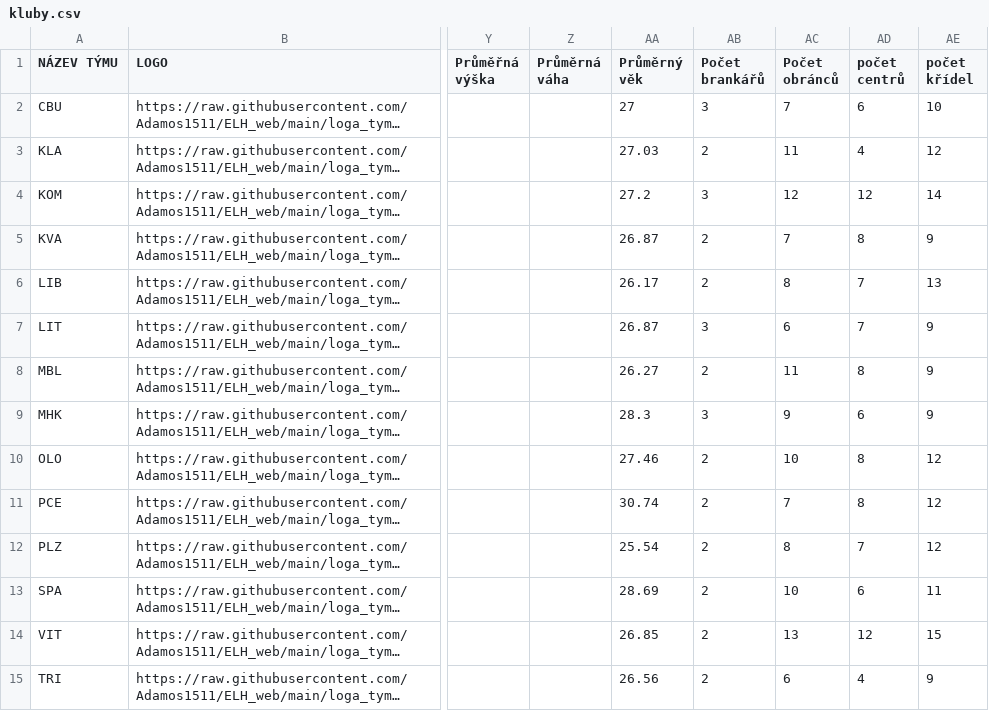
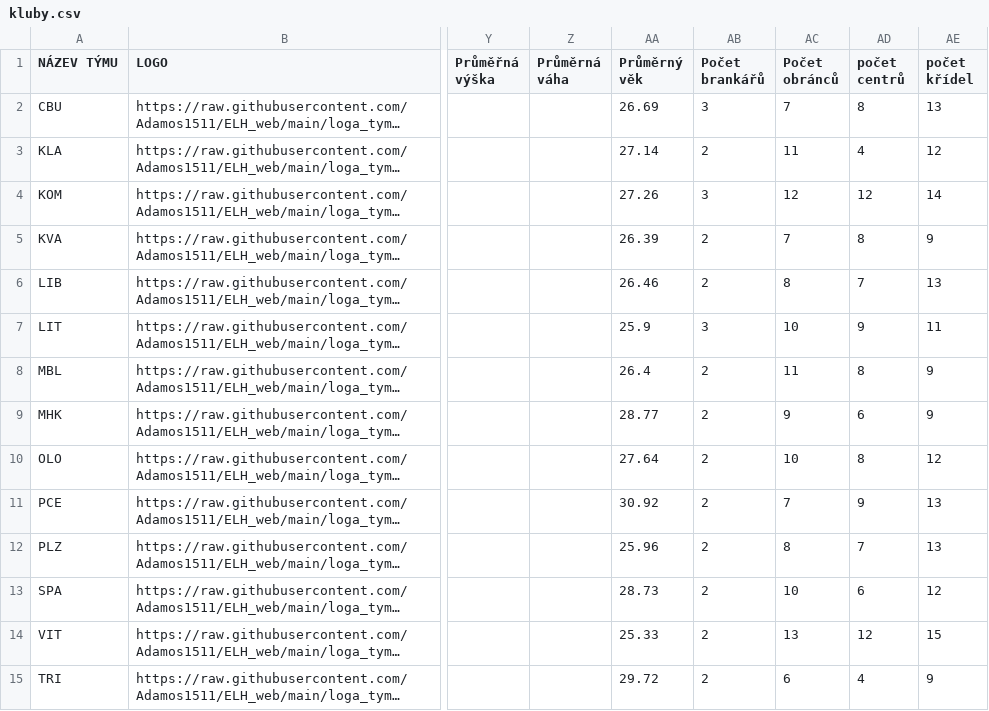
Before and after one commit to Adamos1511/ELH_IceStats, a CSV file: kluby.csv, drawn as a sheet; only a part is shown, gaps mark what is left out; long unchanged cells end in …; the diff names each change by its address in the sheet, - before the commit and + after, or states it on an @@ line.

```diff
--- a/kluby.csv
+++ b/kluby.csv
-AA2 (Průměrný věk): 27
+AA2 (Průměrný věk): 26.69
-AD2 (počet centrů): 6
+AD2 (počet centrů): 8
-AE2 (počet křídel): 10
+AE2 (počet křídel): 13
-AA3 (Průměrný věk): 27.03
+AA3 (Průměrný věk): 27.14
-AA4 (Průměrný věk): 27.2
+AA4 (Průměrný věk): 27.26
-AA5 (Průměrný věk): 26.87
+AA5 (Průměrný věk): 26.39
-AA6 (Průměrný věk): 26.17
+AA6 (Průměrný věk): 26.46
-AA7 (Průměrný věk): 26.87
+AA7 (Průměrný věk): 25.9
-AC7 (Počet obránců): 6
+AC7 (Počet obránců): 10
-AD7 (počet centrů): 7
+AD7 (počet centrů): 9
-AE7 (počet křídel): 9
+AE7 (počet křídel): 11
-AA8 (Průměrný věk): 26.27
+AA8 (Průměrný věk): 26.4
-AA9 (Průměrný věk): 28.3
+AA9 (Průměrný věk): 28.77
-AB9 (Počet brankářů): 3
+AB9 (Počet brankářů): 2
-AA10 (Průměrný věk): 27.46
+AA10 (Průměrný věk): 27.64
-AA11 (Průměrný věk): 30.74
+AA11 (Průměrný věk): 30.92
-AD11 (počet centrů): 8
+AD11 (počet centrů): 9
-AE11:AE12 (počet křídel): 12
+AE11:AE12 (počet křídel): 13
-AA12 (Průměrný věk): 25.54
+AA12 (Průměrný věk): 25.96
-AA13 (Průměrný věk): 28.69
+AA13 (Průměrný věk): 28.73
-AE13 (počet křídel): 11
+AE13 (počet křídel): 12
-AA14 (Průměrný věk): 26.85
+AA14 (Průměrný věk): 25.33
-AA15 (Průměrný věk): 26.56
+AA15 (Průměrný věk): 29.72
```
Also changed, not shown: hraci_detail.csv, prestupy.csv, 1 other file.
